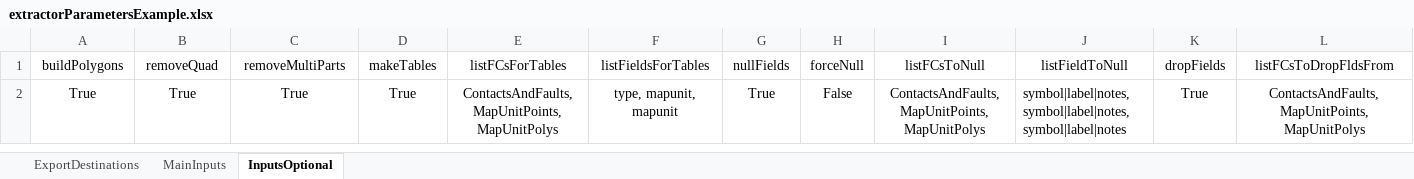
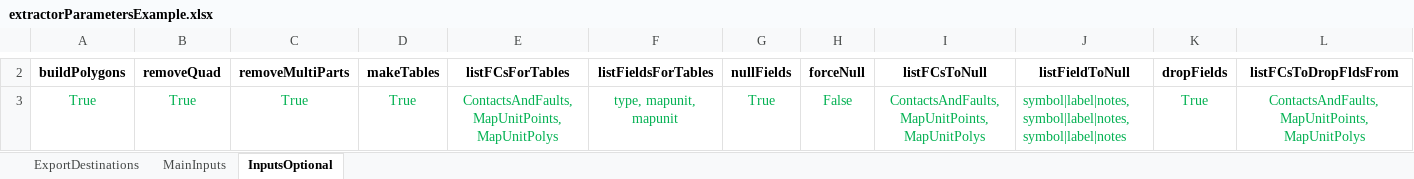
Before and after one commit to rcrow/MapExtractor_SchemaConverter, an Excel workbook: extractorParametersExample.xlsx, sheet InputsOptional, drawn as a sheet; only a part is shown, gaps mark what is left out; values as stored, in another font and other column widths than the file's, no borders; addresses are those after the commit; the diff covers the shown part only; the diff names each change by its address in the sheet, - before the commit and + after, or states it on an @@ line.

```diff
--- a/extractorParametersExample.xlsx (sheet InputsOptional)
+++ b/extractorParametersExample.xlsx (sheet InputsOptional)
-A2:L2 bold: off
+A2:L2 bold: on
-A3:L3 text colour: black
+A3:L3 text colour: #00B050
```
Also changed, not shown: 1 added row and cell formats elsewhere in this sheet, sheet MainInputs, sheet ExportDestinations, 1 other file.
